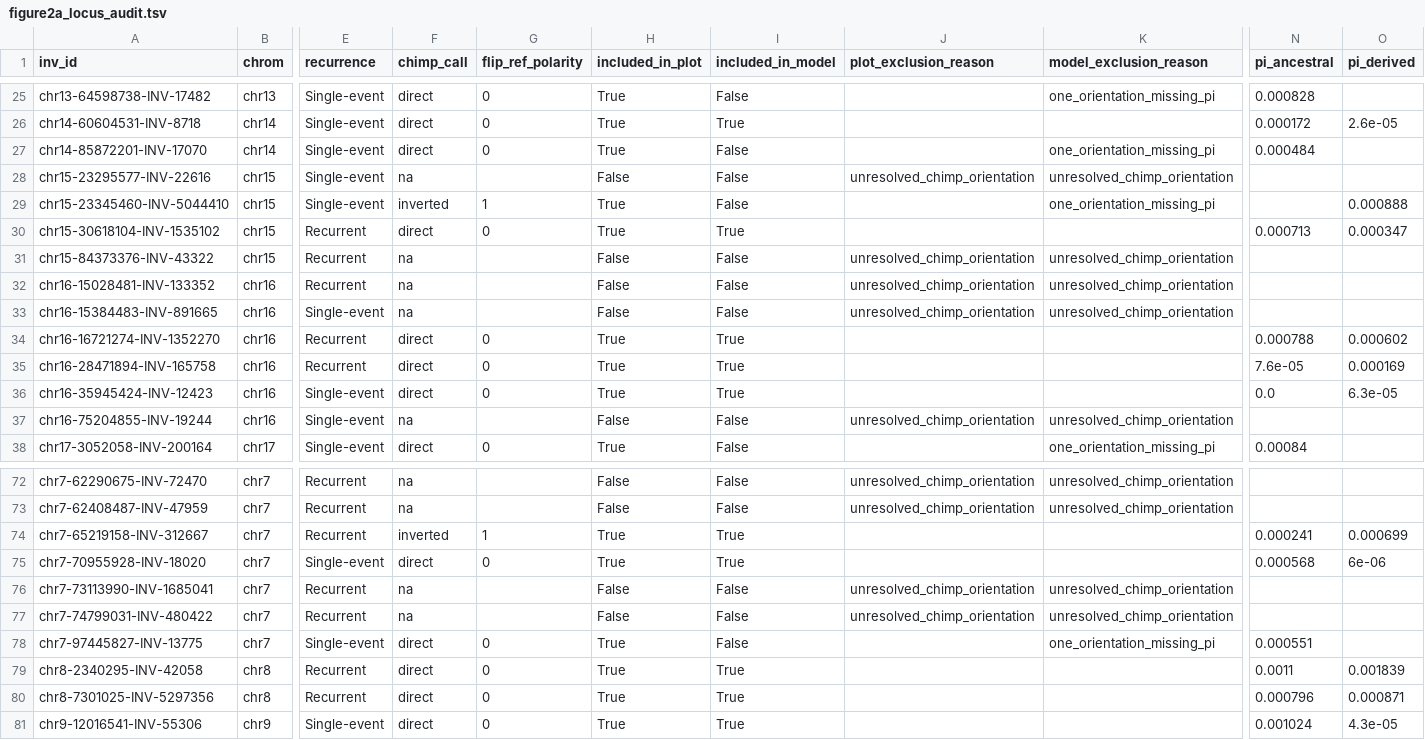
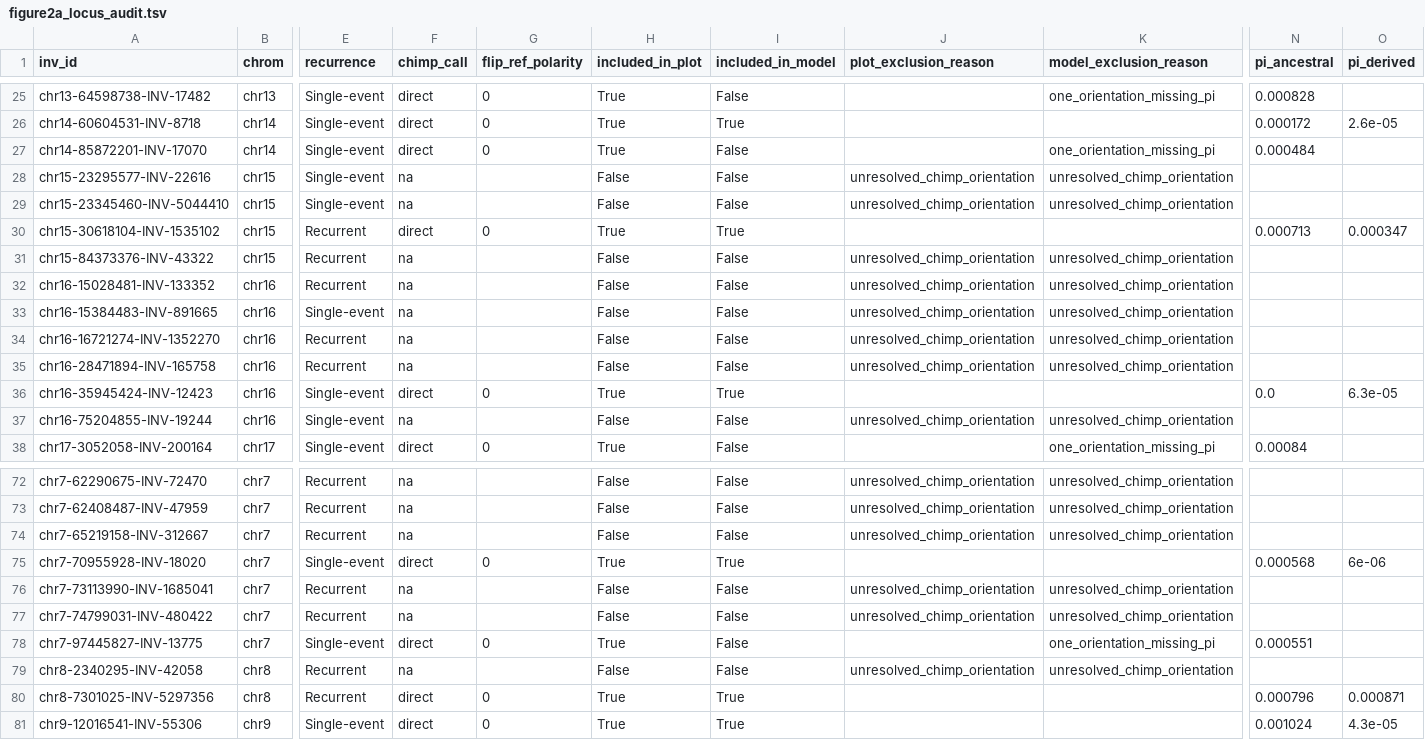
Before and after one commit to SauersML/ferromic, a TSV file: results/figure2a_repolarized/figure2a_locus_audit.tsv, drawn as a sheet; only a part is shown, gaps mark what is left out; the diff covers the shown part only; the diff names each change by its address in the sheet, - before the commit and + after, or states it on an @@ line.

```diff
--- a/results/figure2a_repolarized/figure2a_locus_audit.tsv
+++ b/results/figure2a_repolarized/figure2a_locus_audit.tsv
-F29 (chimp_call): inverted
+F29 (chimp_call): na
-G29 (flip_ref_polarity): 1
+G29 (flip_ref_polarity): (empty)
-H29 (included_in_plot): True
+H29 (included_in_plot): False
-J29 (plot_exclusion_reason): (empty)
+J29 (plot_exclusion_reason): unresolved_chimp_orientation
-K29 (model_exclusion_reason): one_orientation_missing_pi
+K29 (model_exclusion_reason): unresolved_chimp_orientation
-O29 (pi_derived): 0.000888
+O29 (pi_derived): (empty)
-F34:F35 (chimp_call): direct
+F34:F35 (chimp_call): na
-G34:G35 (flip_ref_polarity): 0
+G34:G35 (flip_ref_polarity): (empty)
-H34:H35 (included_in_plot): True
+H34:H35 (included_in_plot): False
-I34:I35 (included_in_model): True
+I34:I35 (included_in_model): False
-J34:J35 (plot_exclusion_reason): (empty)
+J34:J35 (plot_exclusion_reason): unresolved_chimp_orientation
-K34:K35 (model_exclusion_reason): (empty)
+K34:K35 (model_exclusion_reason): unresolved_chimp_orientation
-N34 (pi_ancestral): 0.000788
+N34 (pi_ancestral): (empty)
-O34 (pi_derived): 0.000602
+O34 (pi_derived): (empty)
-N35 (pi_ancestral): 7.6e-05
+N35 (pi_ancestral): (empty)
-O35 (pi_derived): 0.000169
+O35 (pi_derived): (empty)
-F74 (chimp_call): inverted
+F74 (chimp_call): na
-G74 (flip_ref_polarity): 1
+G74 (flip_ref_polarity): (empty)
-H74 (included_in_plot): True
+H74 (included_in_plot): False
-I74 (included_in_model): True
+I74 (included_in_model): False
-J74 (plot_exclusion_reason): (empty)
+J74 (plot_exclusion_reason): unresolved_chimp_orientation
-K74 (model_exclusion_reason): (empty)
+K74 (model_exclusion_reason): unresolved_chimp_orientation
-N74 (pi_ancestral): 0.000241
+N74 (pi_ancestral): (empty)
-O74 (pi_derived): 0.000699
+O74 (pi_derived): (empty)
-F79 (chimp_call): direct
+F79 (chimp_call): na
-G79 (flip_ref_polarity): 0
+G79 (flip_ref_polarity): (empty)
-H79 (included_in_plot): True
+H79 (included_in_plot): False
-I79 (included_in_model): True
+I79 (included_in_model): False
-J79 (plot_exclusion_reason): (empty)
+J79 (plot_exclusion_reason): unresolved_chimp_orientation
-K79 (model_exclusion_reason): (empty)
+K79 (model_exclusion_reason): unresolved_chimp_orientation
-N79 (pi_ancestral): 0.0011
+N79 (pi_ancestral): (empty)
-O79 (pi_derived): 0.001839
+O79 (pi_derived): (empty)
```
Also changed, not shown: 88 edited cells elsewhere in this file, output/pdf/svbyeye/svbyeye_locus_index.tsv, results/figure2a_repolarized/figure2a_model_effects.tsv, 23 other files.
